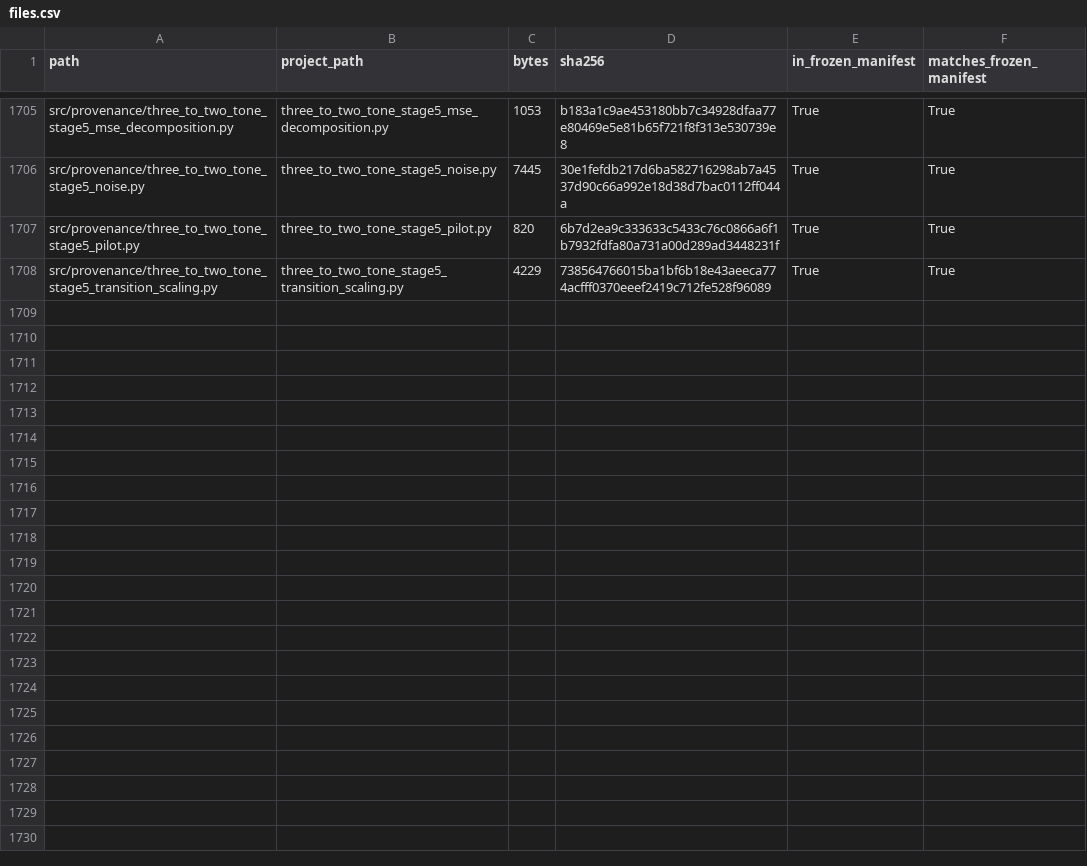
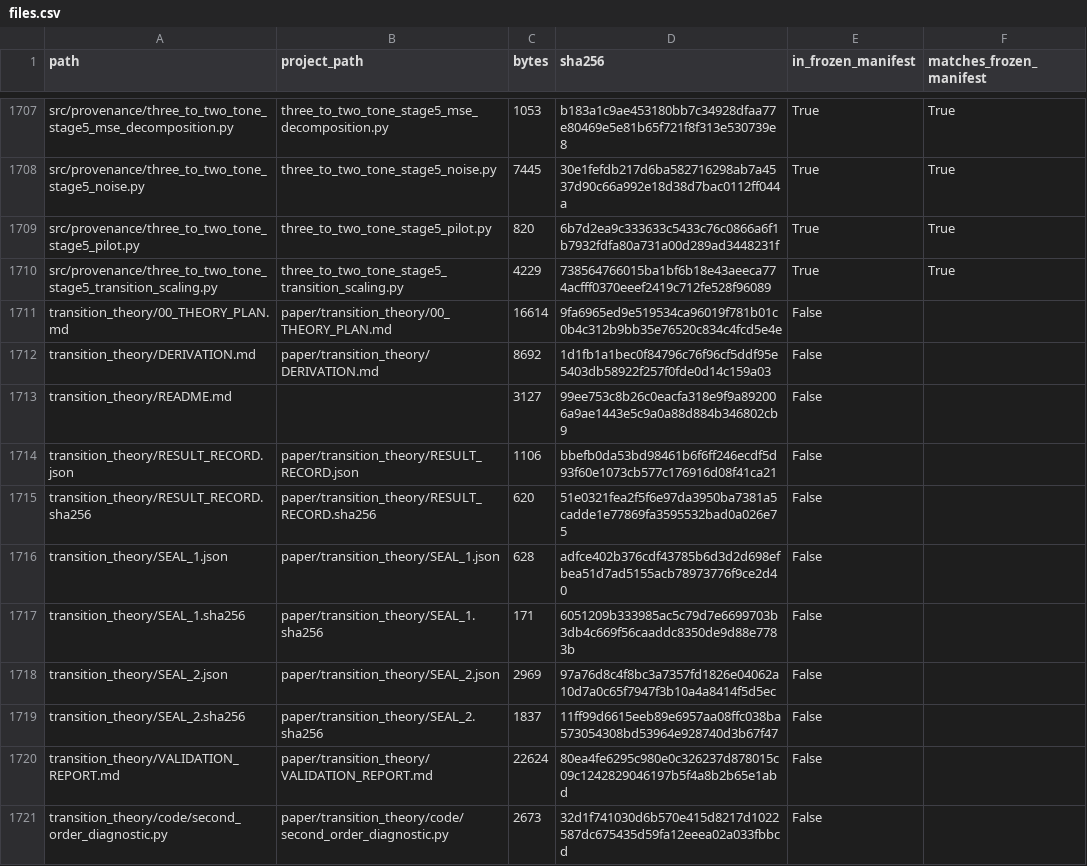
Before and after one commit to surnamemei/pseudo-true-representation-exchange-repro, a CSV file: manifests/files.csv, drawn as a sheet; only a part is shown, gaps mark what is left out; the diff covers the shown part only.

```diff
--- a/manifests/files.csv
+++ b/manifests/files.csv
@@ -1708 +1710,12 @@ src/provenance/three_to_two_tone_stage5_pilot.py,three_to_two_tone_stage5_pilot.
 src/provenance/three_to_two_tone_stage5_transition_scaling.py,three_to_two_tone_stage5_transition_scaling.py,4229,738564766015ba1bf6b18e43aeeca774acfff0370eeef2419c712fe528f96089,True,True
+transition_theory/00_THEORY_PLAN.md,paper/transition_theory/00_THEORY_PLAN.md,16614,9fa6965ed9e519534ca96019f781b01c0b4c312b9bb35e76520c834c4fcd5e4e,False,
+transition_theory/DERIVATION.md,paper/transition_theory/DERIVATION.md,8692,1d1fb1a1bec0f84796c76f96cf5ddf95e5403db58922f257f0fde0d14c159a03,False,
+transition_theory/README.md,,3127,99ee753c8b26c0eacfa318e9f9a892006a9ae1443e5c9a0a88d884b346802cb9,False,
+transition_theory/RESULT_RECORD.json,paper/transition_theory/RESULT_RECORD.json,1106,bbefb0da53bd98461b6f6ff246ecdf5d93f60e1073cb577c176916d08f41ca21,False,
+transition_theory/RESULT_RECORD.sha256,paper/transition_theory/RESULT_RECORD.sha256,620,51e0321fea2f5f6e97da3950ba7381a5cadde1e77869fa3595532bad0a026e75,False,
+transition_theory/SEAL_1.json,paper/transition_theory/SEAL_1.json,628,adfce402b376cdf43785b6d3d2d698efbea51d7ad5155acb78973776f9ce2d40,False,
+transition_theory/SEAL_1.sha256,paper/transition_theory/SEAL_1.sha256,171,6051209b333985ac5c79d7e6699703b3db4c669f56caaddc8350de9d88e7783b,False,
+transition_theory/SEAL_2.json,paper/transition_theory/SEAL_2.json,2969,97a76d8c4f8bc3a7357fd1826e04062a10d7a0c65f7947f3b10a4a8414f5d5ec,False,
+transition_theory/SEAL_2.sha256,paper/transition_theory/SEAL_2.sha256,1837,11ff99d6615eeb89e6957aa08ffc038ba573054308bd53964e928740d3b67f47,False,
+transition_theory/VALIDATION_REPORT.md,paper/transition_theory/VALIDATION_REPORT.md,22624,80ea4fe6295c980e0c326237d878015c09c1242829046197b5f4a8b2b65e1abd,False,
+transition_theory/code/second_order_diagnostic.py,paper/transition_theory/code/second_order_diagnostic.py,2673,32d1f741030d6b570e415d8217d1022587dc675435d59fa12eeea02a033fbbcd,False,
```
Also changed, not shown: 13 added rows and 16 edited cells elsewhere in this file, replay/workspace_map.csv, 32 other files.
